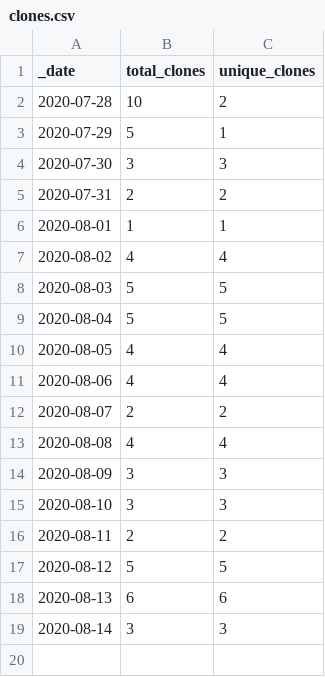
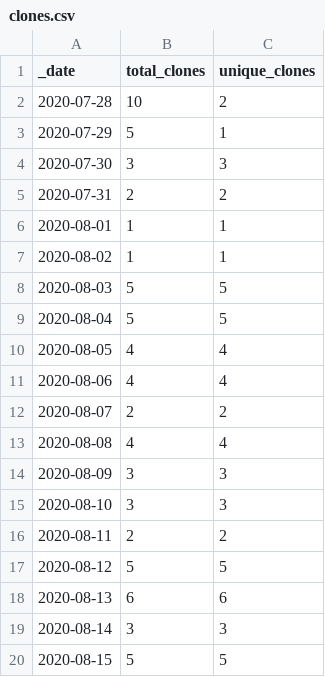
Before and after one commit to sangonzal/repository-traffic-action, a CSV file: insights/clones.csv, drawn as a sheet.

```diff
--- a/insights/clones.csv
+++ b/insights/clones.csv
@@ -6,3 +6,3 @@ _date,total_clones,unique_clones
 2020-08-01,1,1
-2020-08-02,4,4
+2020-08-02,1,1
 2020-08-03,5,5
@@ -19 +19,2 @@ _date,total_clones,unique_clones
 2020-08-14,3,3
+2020-08-15,5,5
```
Also changed, not shown: 1 other file.
